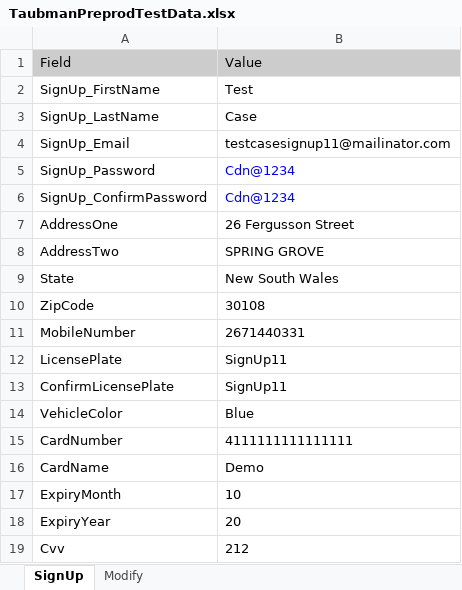
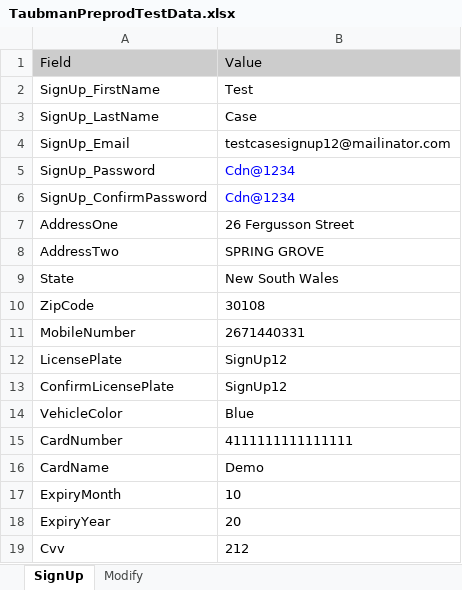
Before and after one commit to MohdMudassirKhan/Automation, an Excel workbook: Regression/Data/TaubmanPreprodTestData.xlsx, sheet SignUp, drawn as a sheet; values as stored, in another font and other column widths than the file's, no borders; the diff names each change by its address in the sheet, - before the commit and + after, or states it on an @@ line.

Commit message:
data file change

```diff
--- a/Regression/Data/TaubmanPreprodTestData.xlsx (sheet SignUp)
+++ b/Regression/Data/TaubmanPreprodTestData.xlsx (sheet SignUp)
-B4: testcasesignup11@mailinator.com
+B4: testcasesignup12@mailinator.com
-B12:B13: SignUp11
+B12:B13: SignUp12
```
Also changed, not shown: 23 other files.
